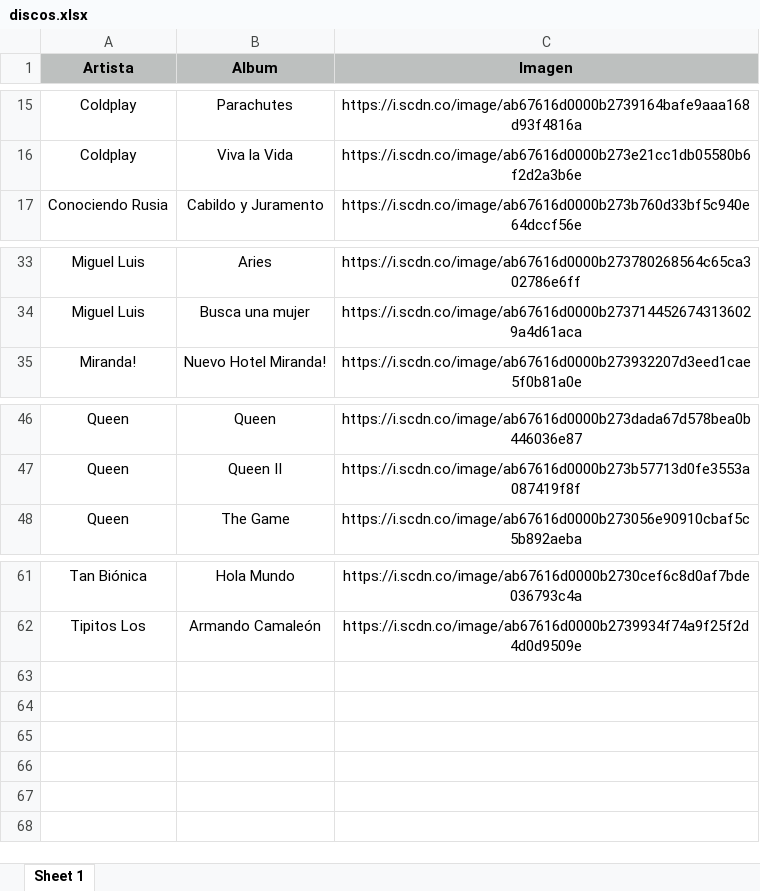
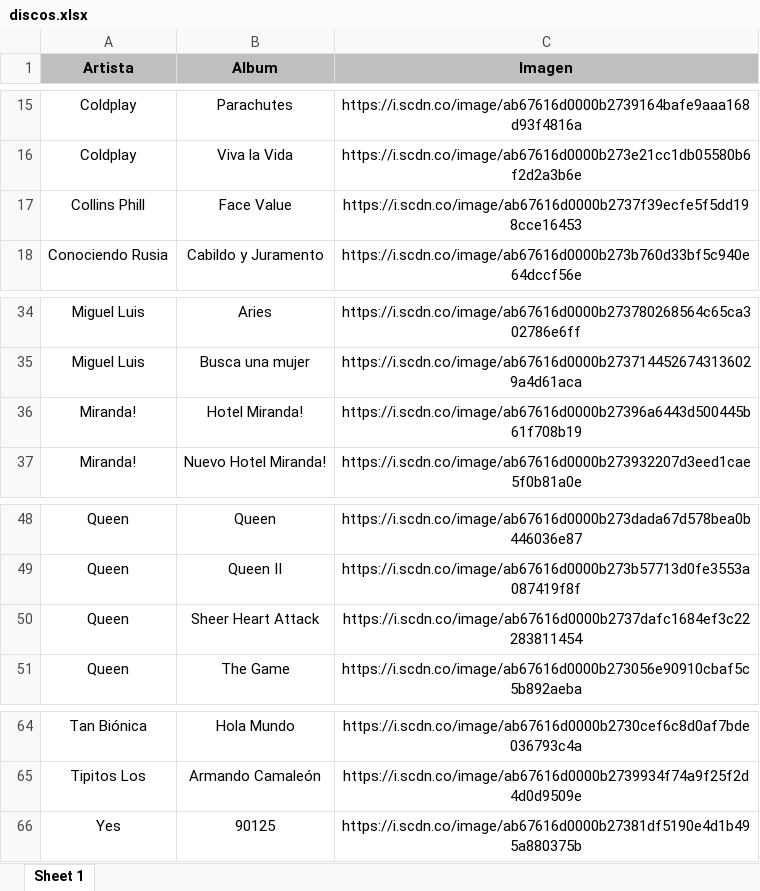
Before and after one commit to renzocurto/VynilRenWeb, an Excel workbook: public/discos.xlsx, sheet Sheet 1, drawn as a sheet; only a part is shown, gaps mark what is left out; values as stored, in another font and other column widths than the file's, no borders; the diff names each change by its address in the sheet, - before the commit and + after, or states it on an @@ line.

Commit message:
Actualizo discos 8/3/2026

```diff
--- a/public/discos.xlsx (sheet Sheet 1)
+++ b/public/discos.xlsx (sheet Sheet 1)
+row 17: Collins Phill | Face Value | https://i.scdn.co/image/ab67616d0000b2737f39ecfe5f5dd198cce16453
+row 36: Miranda! | Hotel Miranda! | https://i.scdn.co/image/ab67616d0000b27396a6443d500445b61f708b19
+row 50: Queen | Sheer Heart Attack | https://i.scdn.co/image/ab67616d0000b2737dafc1684ef3c22283811454
+row 66: Yes | 90125 | https://i.scdn.co/image/ab67616d0000b27381df5190e4d1b495a880375b
```
